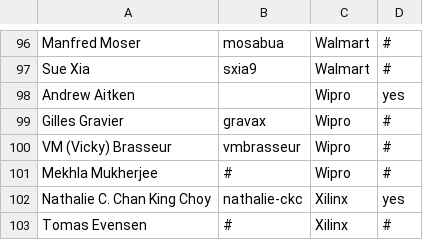
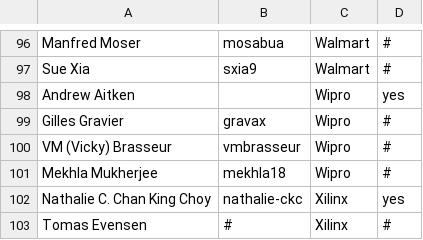
Before and after one commit to todogroup/governance, a CSV file: MEMBERS.csv, drawn as a sheet; only a part is shown, gaps mark what is left out.

Commit message:
Update MEMBERS.csv

```diff
--- a/MEMBERS.csv
+++ b/MEMBERS.csv
@@ -100,3 +100,3 @@ Gilles Gravier,gravax,Wipro,#
 VM (Vicky) Brasseur,vmbrasseur,Wipro,#
-Mekhla Mukherjee,#,Wipro,#
+Mekhla Mukherjee,mekhla18,Wipro,#
 Nathalie C. Chan King Choy,nathalie-ckc,Xilinx,yes
```
